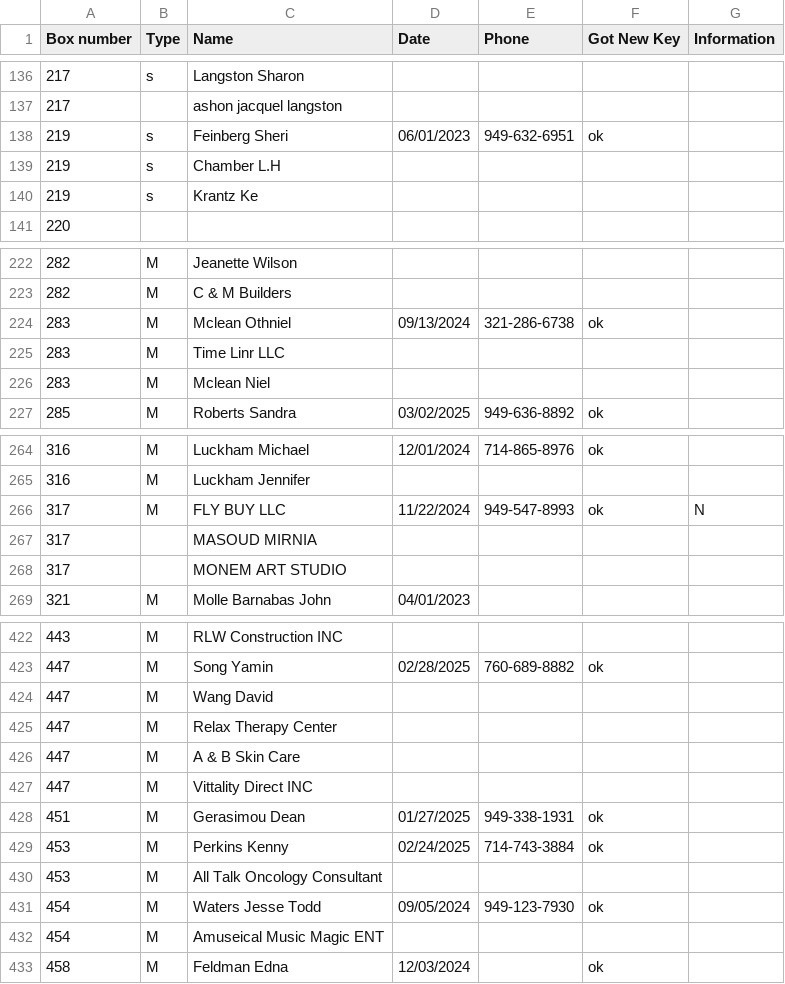
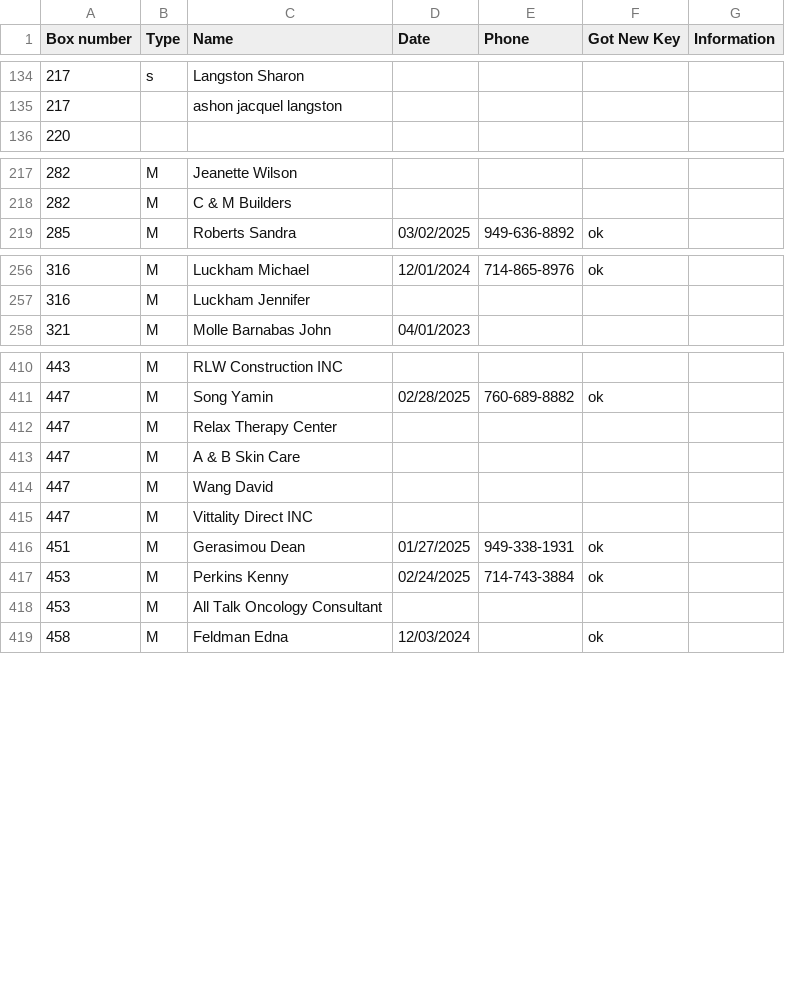
Before and after one commit to Mailzib/program, a CSV file: data/MainDBNOV4.csv, drawn as a sheet; only a part is shown, gaps mark what is left out; the diff covers the shown part only.

Commit message:
Update 11/30/2024

```diff
--- a/data/MainDBNOV4.csv
+++ b/data/MainDBNOV4.csv
@@ -137,5 +135,2 @@ Box number,Type,Name,Date,Phone,Got New Key,Information
 217,,ashon jacquel langston,,,,
-219,s,Feinberg Sheri,06/01/2023,949-632-6951,ok,
-219,s,Chamber L.H,,,,
-219,s,Krantz Ke,,,,
 220,,,,,,
@@ -223,5 +218,2 @@ Box number,Type,Name,Date,Phone,Got New Key,Information
 282,M,C & M Builders,,,,
-283,M,Mclean Othniel,09/13/2024,321-286-6738,ok,
-283,M,Time Linr LLC,,,,
-283,M,Mclean Niel,,,,
 285,M,Roberts Sandra,03/02/2025,949-636-8892,ok,
@@ -265,5 +257,2 @@ Box number,Type,Name,Date,Phone,Got New Key,Information
 316,M,Luckham Jennifer,,,,
-317,M,FLY BUY LLC,11/22/2024,949-547-8993,ok,N
-317,,MASOUD MIRNIA,,,,
-317,,MONEM ART STUDIO,,,,
 321,M,Molle Barnabas John,04/01/2023,,,
@@ -423,5 +411,5 @@ Box number,Type,Name,Date,Phone,Got New Key,Information
 447,M,Song Yamin,02/28/2025,760-689-8882,ok,
-447,M,Wang David,,,,
 447,M,Relax Therapy Center,,,,
 447,M,A & B Skin Care,,,,
+447,M,Wang David,,,,
 447,M,Vittality Direct INC,,,,
@@ -430,4 +418,2 @@ Box number,Type,Name,Date,Phone,Got New Key,Information
 453,M,All Talk Oncology Consultant,,,,
-454,M,Waters Jesse Todd,09/05/2024,949-123-7930,ok,
-454,M,Amuseical Music Magic ENT,,,,
 458,M,Feldman Edna,12/03/2024,,ok,
```
Also changed, not shown: 2 added rows, 5 removed rows, 19 moved rows and 5 edited cells elsewhere in this file.
